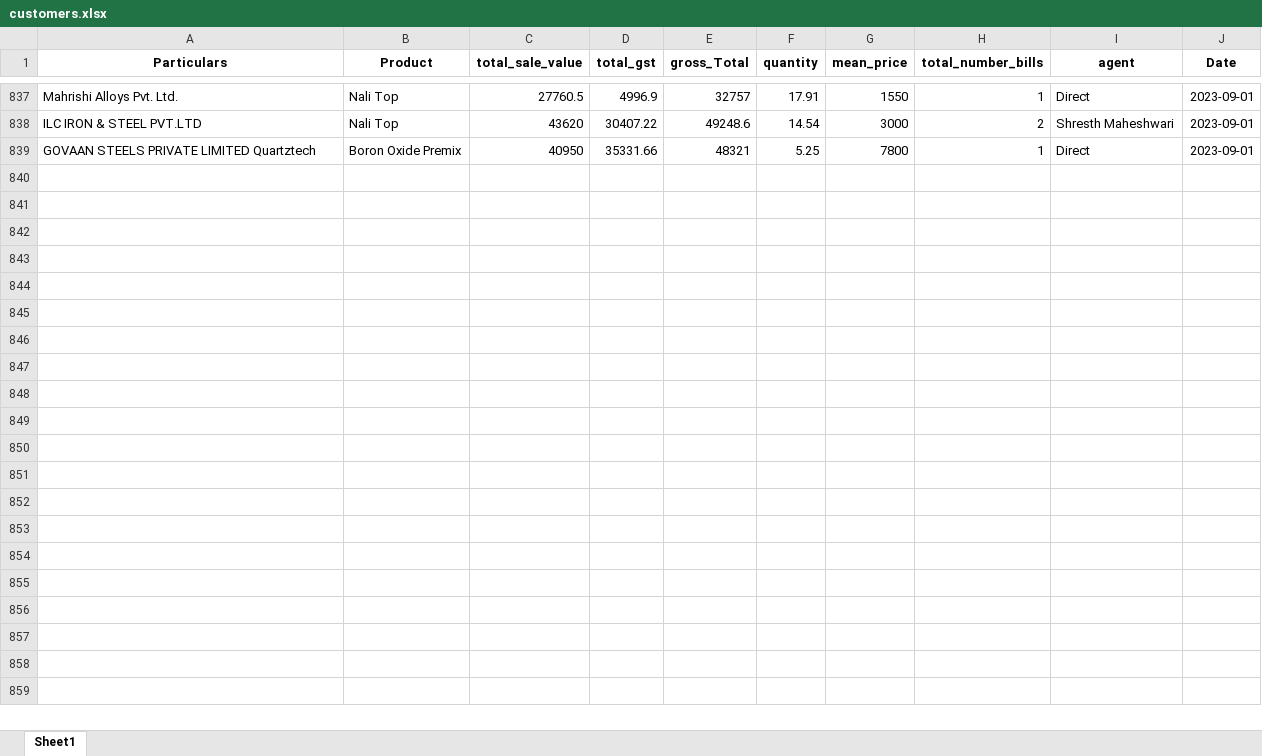
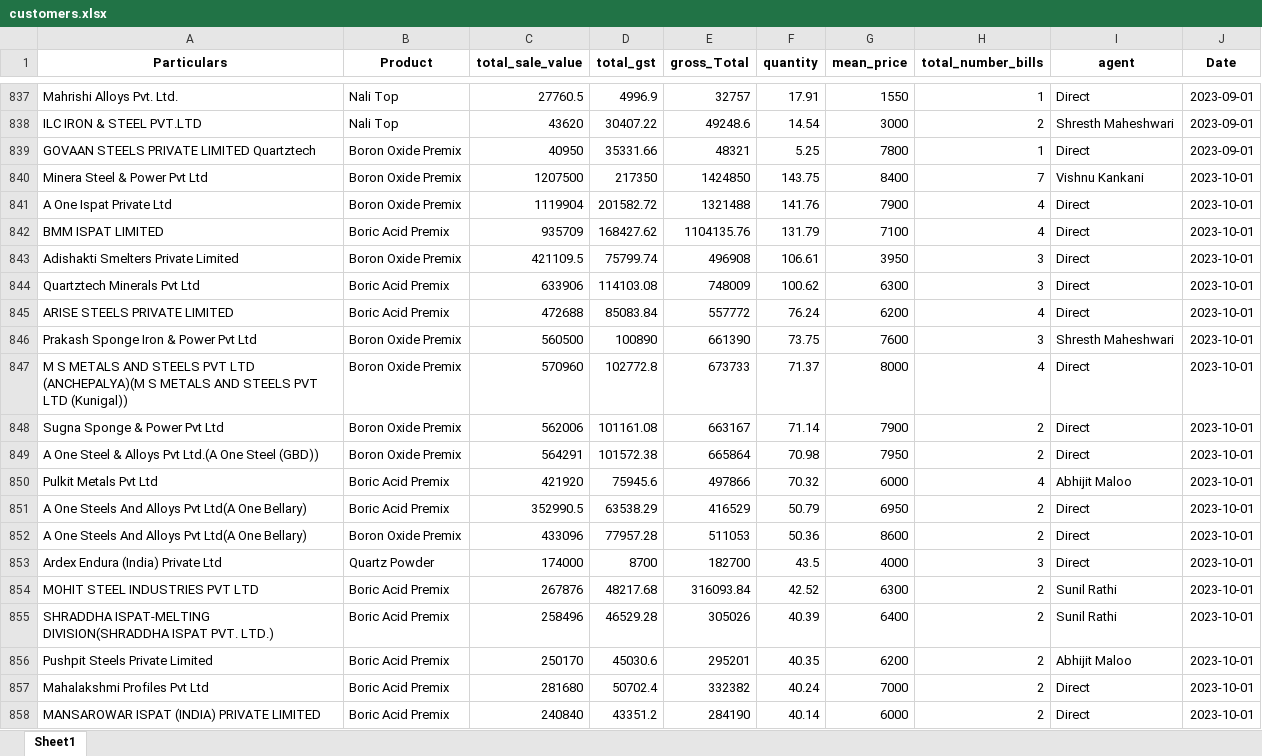
Before and after one commit to obhutara/SalesDashboard, an Excel workbook: src/customers.xlsx, sheet Sheet1, drawn as a sheet; only a part is shown, gaps mark what is left out; values as stored, in another font and other column widths than the file's, no borders; the diff covers the shown part only; the diff names each change by its address in the sheet, - before the commit and + after, or states it on an @@ line.

Commit message:
updated oct 19

```diff
--- a/src/customers.xlsx (sheet Sheet1)
+++ b/src/customers.xlsx (sheet Sheet1)
+row 840: Minera Steel & Power Pvt Ltd | Boron Oxide Premix | 1207500 | 217350 | 1424850 | 143.75 | 8400 | 7 | Vishnu Kankani | 2023-10-01
+row 841: A One Ispat Private Ltd | Boron Oxide Premix | 1119904 | 201582.72 | 1321488 | 141.76 | 7900 | 4 | Direct | 2023-10-01
+row 842: BMM ISPAT LIMITED | Boric Acid Premix | 935709 | 168427.62 | 1104135.76 | 131.79 | 7100 | 4 | Direct | 2023-10-01
+row 843: Adishakti Smelters Private Limited | Boron Oxide Premix | 421109.5 | 75799.74 | 496908 | 106.61 | 3950 | 3 | Direct | 2023-10-01
+row 844: Quartztech Minerals Pvt Ltd | Boric Acid Premix | 633906 | 114103.08 | 748009 | 100.62 | 6300 | 3 | Direct | 2023-10-01
+row 845: ARISE STEELS PRIVATE LIMITED | Boric Acid Premix | 472688 | 85083.84 | 557772 | 76.24 | 6200 | 4 | Direct | 2023-10-01
+row 846: Prakash Sponge Iron & Power Pvt Ltd | Boron Oxide Premix | 560500 | 100890 | 661390 | 73.75 | 7600 | 3 | Shresth Maheshwari | 2023-10-01
+row 847: M S METALS AND STEELS PVT LTD (ANCHEPALYA)(M S METALS AND STEELS PVT LTD (Kunigal)) | Boron Oxide Premix | 570960 | 102772.8 | 673733 | 71.37 | 8000 | 4 | Direct | 2023-10-01
+row 848: Sugna Sponge & Power Pvt Ltd | Boron Oxide Premix | 562006 | 101161.08 | 663167 | 71.14 | 7900 | 2 | Direct | 2023-10-01
+row 849: A One Steel & Alloys Pvt Ltd.(A One Steel (GBD)) | Boron Oxide Premix | 564291 | 101572.38 | 665864 | 70.98 | 7950 | 2 | Direct | 2023-10-01
+row 850: Pulkit Metals Pvt Ltd | Boric Acid Premix | 421920 | 75945.6 | 497866 | 70.32 | 6000 | 4 | Abhijit Maloo | 2023-10-01
+row 851: A One Steels And Alloys Pvt Ltd(A One Bellary) | Boric Acid Premix | 352990.5 | 63538.29 | 416529 | 50.79 | 6950 | 2 | Direct | 2023-10-01
+row 852: A One Steels And Alloys Pvt Ltd(A One Bellary) | Boron Oxide Premix | 433096 | 77957.28 | 511053 | 50.36 | 8600 | 2 | Direct | 2023-10-01
+row 853: Ardex Endura (India) Private Ltd | Quartz Powder | 174000 | 8700 | 182700 | 43.5 | 4000 | 3 | Direct | 2023-10-01
+row 854: MOHIT STEEL INDUSTRIES PVT LTD | Boric Acid Premix | 267876 | 48217.68 | 316093.84 | 42.52 | 6300 | 2 | Sunil Rathi | 2023-10-01
+row 855: SHRADDHA ISPAT-MELTING DIVISION(SHRADDHA ISPAT PVT. LTD.) | Boric Acid Premix | 258496 | 46529.28 | 305026 | 40.39 | 6400 | 2 | Sunil Rathi | 2023-10-01
+row 856: Pushpit Steels Private Limited | Boric Acid Premix | 250170 | 45030.6 | 295201 | 40.35 | 6200 | 2 | Abhijit Maloo | 2023-10-01
+row 857: Mahalakshmi Profiles Pvt Ltd | Boric Acid Premix | 281680 | 50702.4 | 332382 | 40.24 | 7000 | 2 | Direct | 2023-10-01
+row 858: MANSAROWAR ISPAT (INDIA) PRIVATE LIMITED | Boric Acid Premix | 240840 | 43351.2 | 284190 | 40.14 | 6000 | 2 | Direct | 2023-10-01
```
Also changed, not shown: 13 added rows elsewhere in this sheet.
